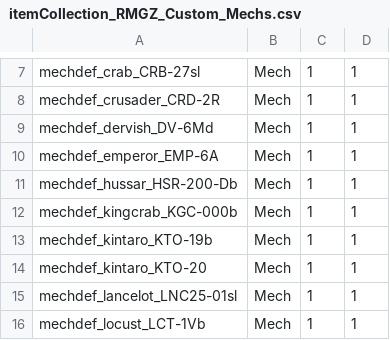
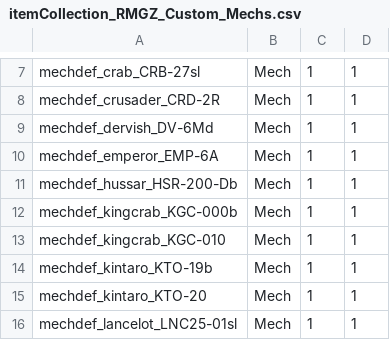
Before and after one commit to mindw/BattleTechMods, a CSV file: RoyalMechs/ItemCollectionDefs/itemCollection_RMGZ_Custom_Mechs.csv, drawn as a sheet; only a part is shown, gaps mark what is left out; the shorter side is filled out with more unchanged rows.

```diff
--- a/RoyalMechs/ItemCollectionDefs/itemCollection_RMGZ_Custom_Mechs.csv
+++ b/RoyalMechs/ItemCollectionDefs/itemCollection_RMGZ_Custom_Mechs.csv
@@ -12,2 +12,3 @@ mechdef_hussar_HSR-200-Db,Mech,1,1
 mechdef_kingcrab_KGC-000b,Mech,1,1
+mechdef_kingcrab_KGC-010,Mech,1,1
 mechdef_kintaro_KTO-19b,Mech,1,1
```
Also changed, not shown: RoyalMechs/ItemCollectionDefs/itemCollection_RMGZ_Custom_MechParts.csv, RoyalMechs/ItemCollectionDefsAppend/itemCollection_systemStores_MechParts_BlackMarket_Assault.csv, 4 other files.
